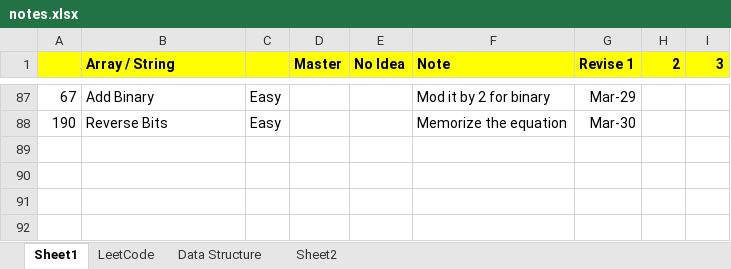
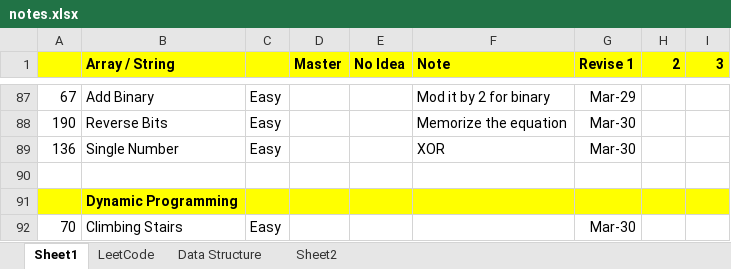
Before and after one commit to jhoonhan/leetCode, an Excel workbook: notes.xlsx, sheet Sheet1, drawn as a sheet; only a part is shown, gaps mark what is left out; values as stored, in another font and other column widths than the file's, no borders; conditional formats not drawn; the diff names each change by its address in the sheet, - before the commit and + after, or states it on an @@ line.

Commit message:
entry to dp

```diff
--- a/notes.xlsx (sheet Sheet1)
+++ b/notes.xlsx (sheet Sheet1)
+row 89: 136 | Single Number | Easy |  |  | XOR | Mar-30
+row 90: (empty)
+row 91:  | Dynamic Programming
+row 92: 70 | Climbing Stairs | Easy |  |  |  | Mar-30
```
Also changed, not shown: 4 other files.
